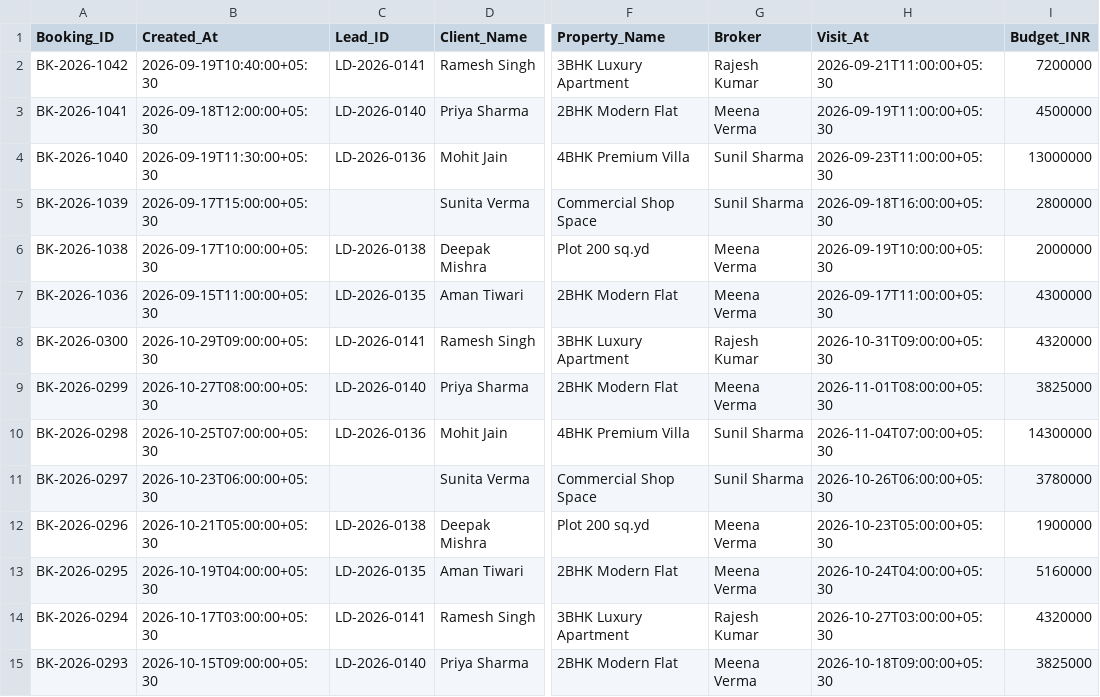
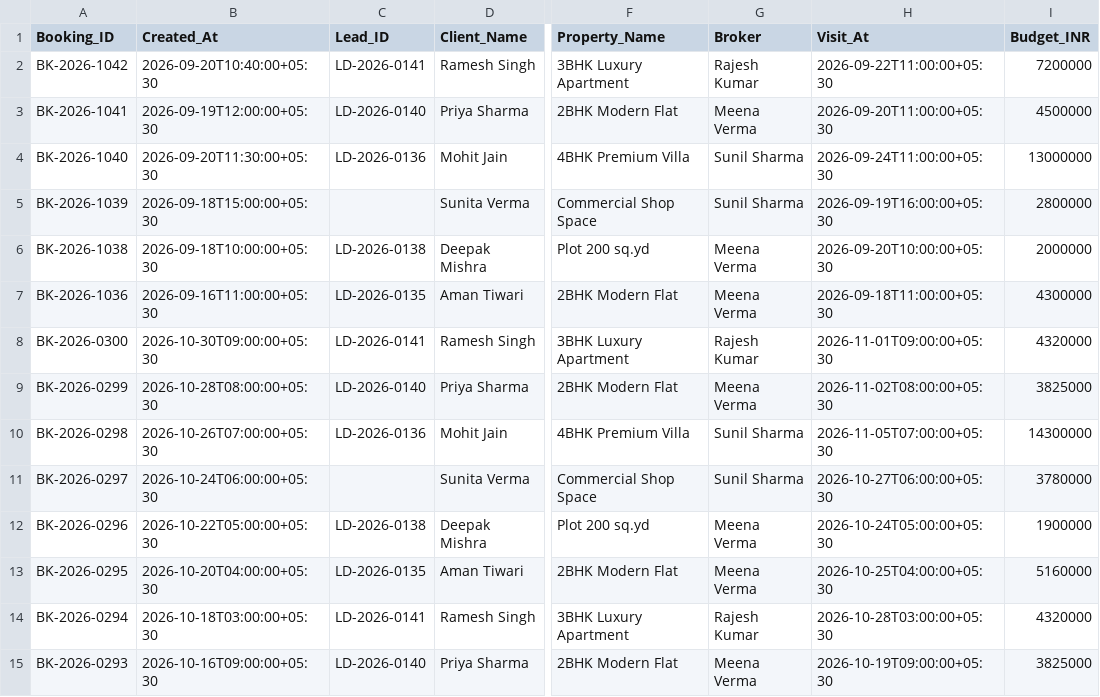
Before and after one commit to jigar-pucho-07/prime-realty-os, a CSV file: app/db/seed/bookings.csv, drawn as a sheet; only a part is shown, gaps mark what is left out; the diff names each change by its address in the sheet, - before the commit and + after, or states it on an @@ line.

```diff
--- a/app/db/seed/bookings.csv
+++ b/app/db/seed/bookings.csv
-B2 (Created_At): 2026-09-19T10:40:00+05:30
+B2 (Created_At): 2026-09-20T10:40:00+05:30
-H2 (Visit_At): 2026-09-21T11:00:00+05:30
+H2 (Visit_At): 2026-09-22T11:00:00+05:30
-B3 (Created_At): 2026-09-18T12:00:00+05:30
+B3 (Created_At): 2026-09-19T12:00:00+05:30
-H3 (Visit_At): 2026-09-19T11:00:00+05:30
+H3 (Visit_At): 2026-09-20T11:00:00+05:30
-B4 (Created_At): 2026-09-19T11:30:00+05:30
+B4 (Created_At): 2026-09-20T11:30:00+05:30
-H4 (Visit_At): 2026-09-23T11:00:00+05:30
+H4 (Visit_At): 2026-09-24T11:00:00+05:30
-B5 (Created_At): 2026-09-17T15:00:00+05:30
+B5 (Created_At): 2026-09-18T15:00:00+05:30
-H5 (Visit_At): 2026-09-18T16:00:00+05:30
+H5 (Visit_At): 2026-09-19T16:00:00+05:30
-B6 (Created_At): 2026-09-17T10:00:00+05:30
+B6 (Created_At): 2026-09-18T10:00:00+05:30
-H6 (Visit_At): 2026-09-19T10:00:00+05:30
+H6 (Visit_At): 2026-09-20T10:00:00+05:30
-B7 (Created_At): 2026-09-15T11:00:00+05:30
+B7 (Created_At): 2026-09-16T11:00:00+05:30
-H7 (Visit_At): 2026-09-17T11:00:00+05:30
+H7 (Visit_At): 2026-09-18T11:00:00+05:30
-B8 (Created_At): 2026-10-29T09:00:00+05:30
+B8 (Created_At): 2026-10-30T09:00:00+05:30
-H8 (Visit_At): 2026-10-31T09:00:00+05:30
+H8 (Visit_At): 2026-11-01T09:00:00+05:30
-B9 (Created_At): 2026-10-27T08:00:00+05:30
+B9 (Created_At): 2026-10-28T08:00:00+05:30
-H9 (Visit_At): 2026-11-01T08:00:00+05:30
+H9 (Visit_At): 2026-11-02T08:00:00+05:30
-B10 (Created_At): 2026-10-25T07:00:00+05:30
+B10 (Created_At): 2026-10-26T07:00:00+05:30
-H10 (Visit_At): 2026-11-04T07:00:00+05:30
+H10 (Visit_At): 2026-11-05T07:00:00+05:30
-B11 (Created_At): 2026-10-23T06:00:00+05:30
+B11 (Created_At): 2026-10-24T06:00:00+05:30
-H11 (Visit_At): 2026-10-26T06:00:00+05:30
+H11 (Visit_At): 2026-10-27T06:00:00+05:30
-B12 (Created_At): 2026-10-21T05:00:00+05:30
+B12 (Created_At): 2026-10-22T05:00:00+05:30
-H12 (Visit_At): 2026-10-23T05:00:00+05:30
+H12 (Visit_At): 2026-10-24T05:00:00+05:30
-B13 (Created_At): 2026-10-19T04:00:00+05:30
+B13 (Created_At): 2026-10-20T04:00:00+05:30
-H13 (Visit_At): 2026-10-24T04:00:00+05:30
+H13 (Visit_At): 2026-10-25T04:00:00+05:30
-B14 (Created_At): 2026-10-17T03:00:00+05:30
+B14 (Created_At): 2026-10-18T03:00:00+05:30
-H14 (Visit_At): 2026-10-27T03:00:00+05:30
+H14 (Visit_At): 2026-10-28T03:00:00+05:30
-B15 (Created_At): 2026-10-15T09:00:00+05:30
+B15 (Created_At): 2026-10-16T09:00:00+05:30
-H15 (Visit_At): 2026-10-18T09:00:00+05:30
+H15 (Visit_At): 2026-10-19T09:00:00+05:30
```
Also changed, not shown: app/db/seed/agent_runs.csv, app/db/seed/audit_log.csv, 17 other files.
